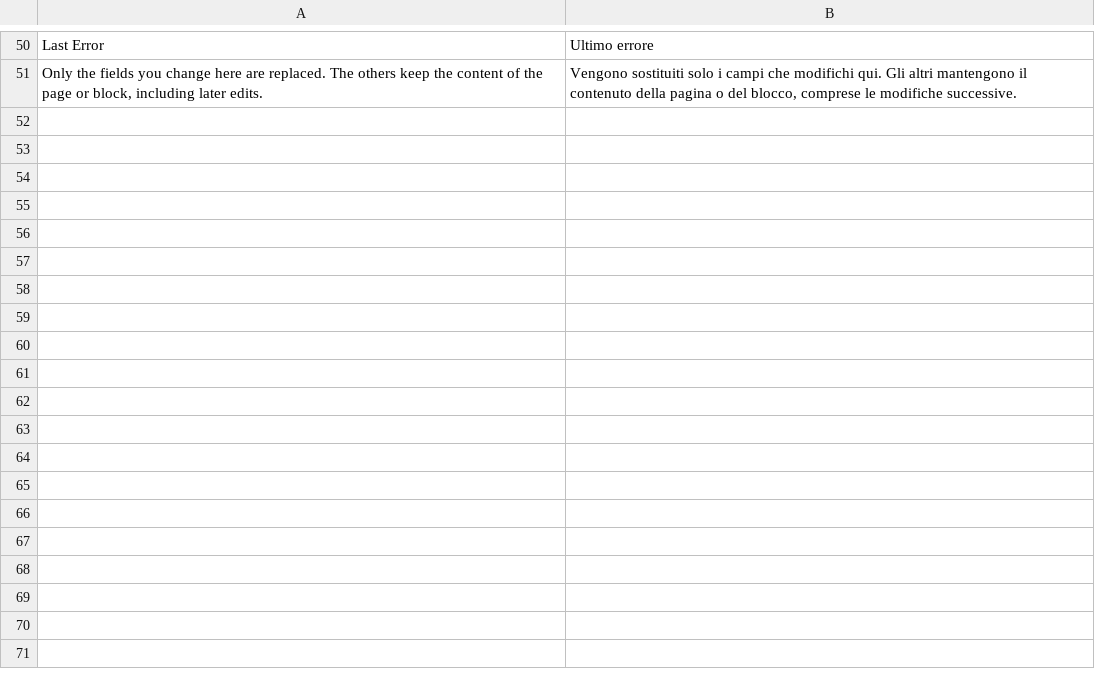
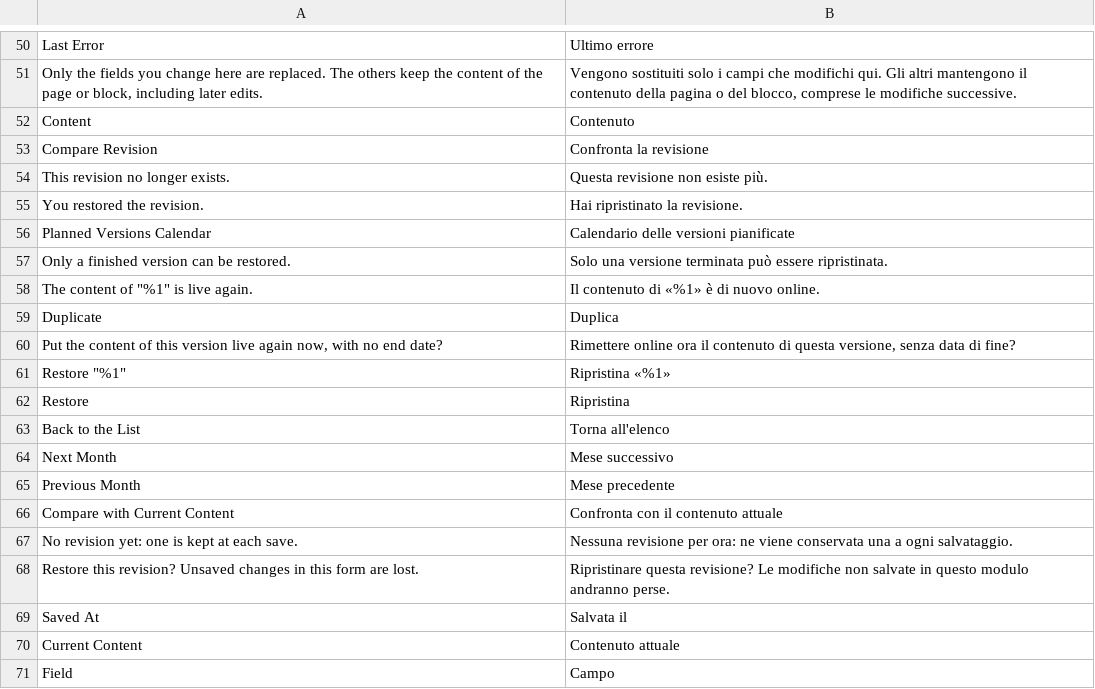
Before and after one commit to mage-os-lab/module-content-versions, a CSV file: i18n/it_IT.csv, drawn as a sheet; only a part is shown, gaps mark what is left out; the diff covers the shown part only.

```diff
--- a/i18n/it_IT.csv
+++ b/i18n/it_IT.csv
@@ -51 +51,21 @@ Last Error,Ultimo errore
 "Only the fields you change here are replaced. The others keep the content of the page or block, including later edits.","Vengono sostituiti solo i campi che modifichi qui. Gli altri mantengono il contenuto della pagina o del blocco, comprese le modifiche successive."
+Content,Contenuto
+Compare Revision,Confronta la revisione
+This revision no longer exists.,Questa revisione non esiste più.
+You restored the revision.,Hai ripristinato la revisione.
+Planned Versions Calendar,Calendario delle versioni pianificate
+Only a finished version can be restored.,Solo una versione terminata può essere ripristinata.
+"The content of ""%1"" is live again.",Il contenuto di «%1» è di nuovo online.
+Duplicate,Duplica
+"Put the content of this version live again now, with no end date?","Rimettere online ora il contenuto di questa versione, senza data di fine?"
+"Restore ""%1""",Ripristina «%1»
+Restore,Ripristina
+Back to the List,Torna all'elenco
+Next Month,Mese successivo
+Previous Month,Mese precedente
+Compare with Current Content,Confronta con il contenuto attuale
+No revision yet: one is kept at each save.,Nessuna revisione per ora: ne viene conservata una a ogni salvataggio.
+Restore this revision? Unsaved changes in this form are lost.,Ripristinare questa revisione? Le modifiche non salvate in questo modulo andranno perse.
+Saved At,Salvata il
+Current Content,Contenuto attuale
+Field,Campo
```
Also changed, not shown: 10 added rows elsewhere in this file, i18n/de_DE.csv, i18n/en_US.csv, 48 other files.
